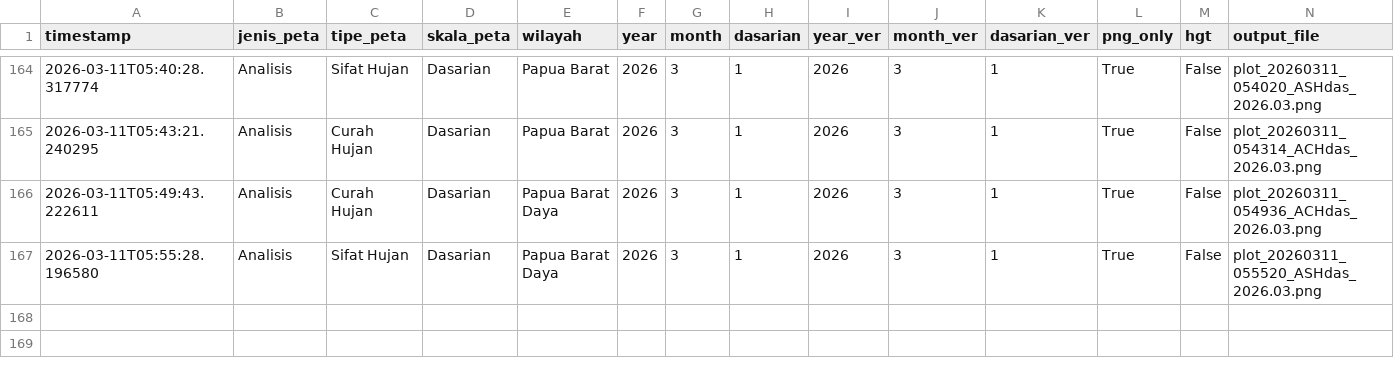
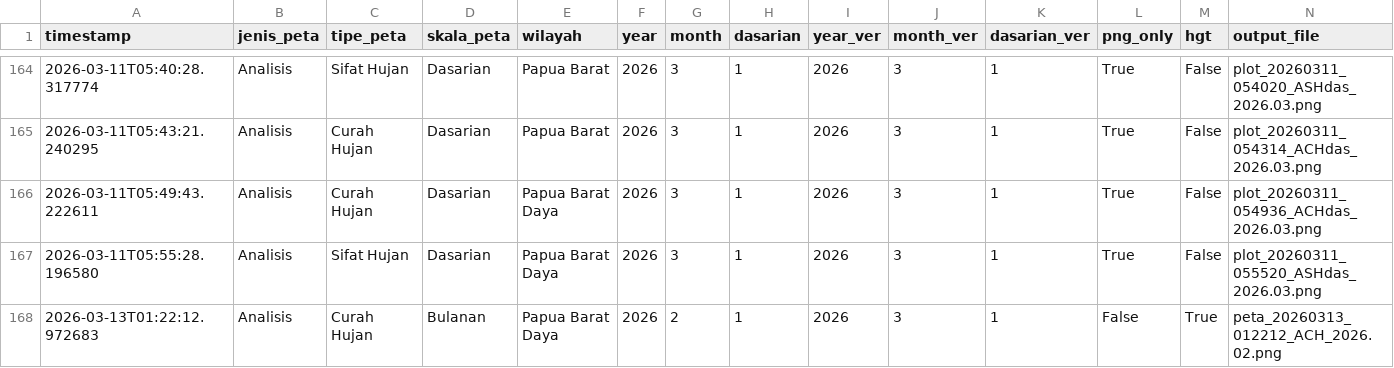
Before and after one commit to nashathur/Create-Map-IDW, a CSV file: execution_log.csv, drawn as a sheet; only a part is shown, gaps mark what is left out; rows hold the shown columns only; the diff names each change by its address in the sheet, - before the commit and + after, or states it on an @@ line.

Commit message:
log: Analisis - Curah Hujan - Bulanan (2026-03-13 01:22)

```diff
--- a/execution_log.csv
+++ b/execution_log.csv
+row 168: 2026-03-13T01:22:12.972683 | Analisis | Curah Hujan | Bulanan | Papua Barat Daya | 2026 | 2 | 1 | 2026 | 3 | 1 | False | True | peta_20260313_012212_ACH_2026.02.png
```
